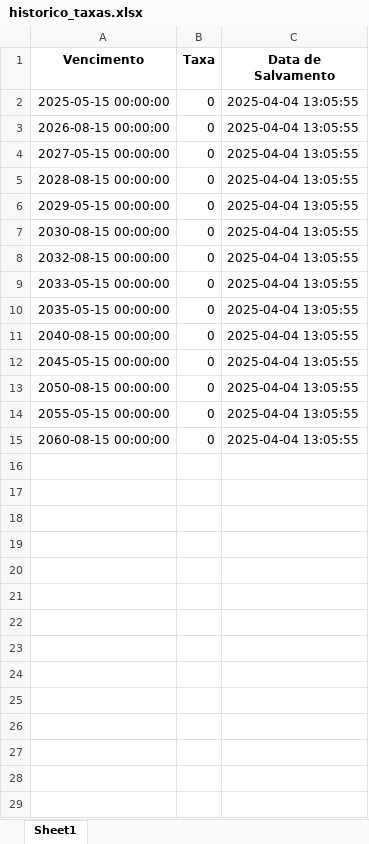
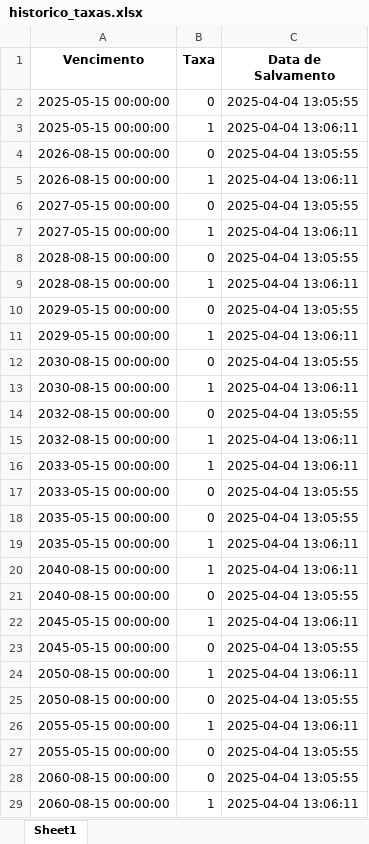
Before and after one commit to diogoichiro/projetocurva, an Excel workbook: historico_taxas.xlsx, sheet Sheet1, drawn as a sheet; values as stored, in another font and other column widths than the file's, no borders; the diff names each change by its address in the sheet, - before the commit and + after, or states it on an @@ line.

Commit message:
Atualizando o arquivo historico_taxas.xlsx

```diff
--- a/historico_taxas.xlsx (sheet Sheet1)
+++ b/historico_taxas.xlsx (sheet Sheet1)
+row 3: 2025-05-15 00:00:00 | 1 | 2025-04-04 13:06:11
+row 5: 2026-08-15 00:00:00 | 1 | 2025-04-04 13:06:11
+row 7: 2027-05-15 00:00:00 | 1 | 2025-04-04 13:06:11
+row 9: 2028-08-15 00:00:00 | 1 | 2025-04-04 13:06:11
+row 11: 2029-05-15 00:00:00 | 1 | 2025-04-04 13:06:11
+row 13: 2030-08-15 00:00:00 | 1 | 2025-04-04 13:06:11
+row 15: 2032-08-15 00:00:00 | 1 | 2025-04-04 13:06:11
+row 16: 2033-05-15 00:00:00 | 1 | 2025-04-04 13:06:11
+row 19: 2035-05-15 00:00:00 | 1 | 2025-04-04 13:06:11
+row 20: 2040-08-15 00:00:00 | 1 | 2025-04-04 13:06:11
+row 22: 2045-05-15 00:00:00 | 1 | 2025-04-04 13:06:11
+row 24: 2050-08-15 00:00:00 | 1 | 2025-04-04 13:06:11
+row 26: 2055-05-15 00:00:00 | 1 | 2025-04-04 13:06:11
+row 29: 2060-08-15 00:00:00 | 1 | 2025-04-04 13:06:11
```
